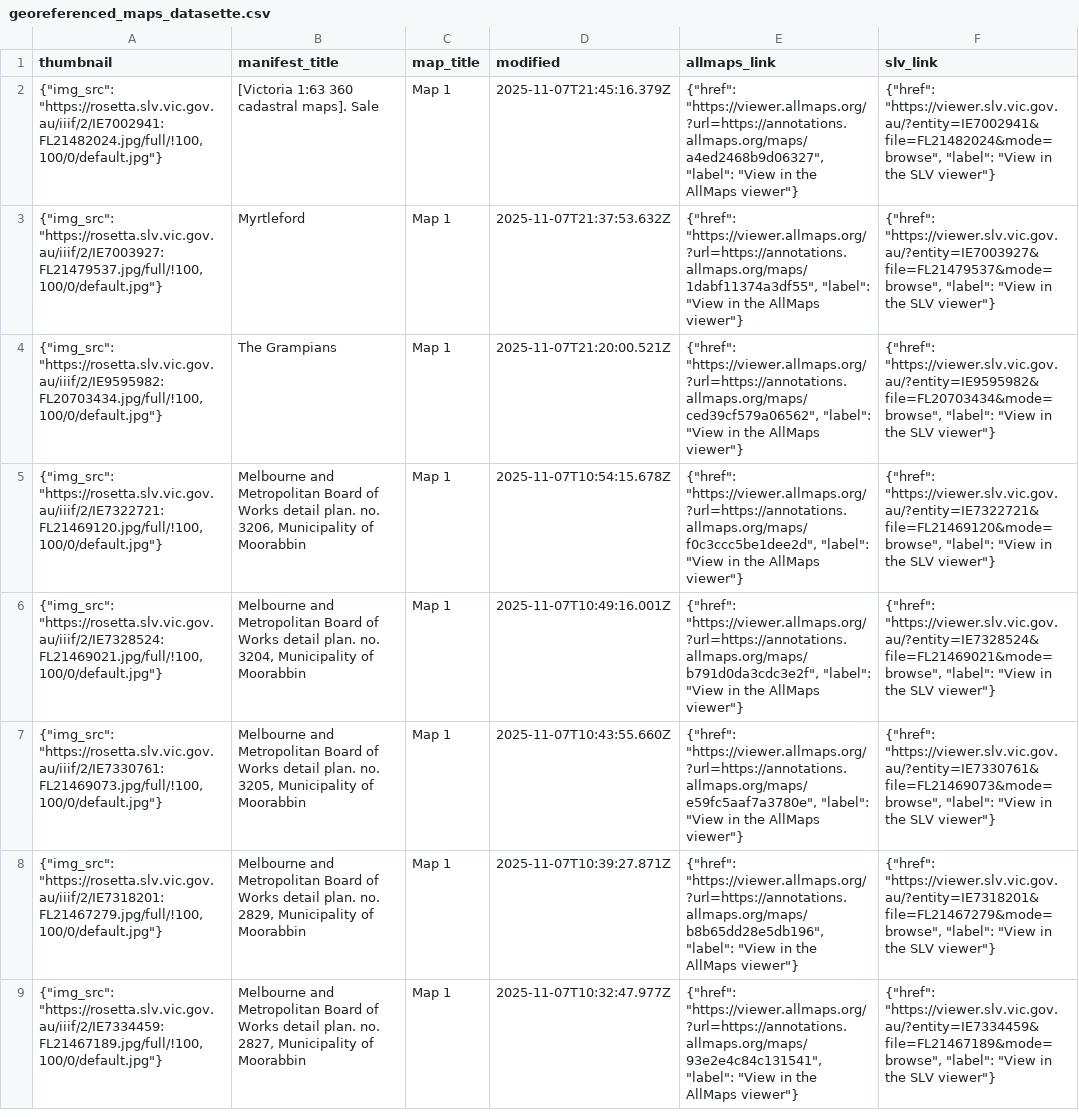
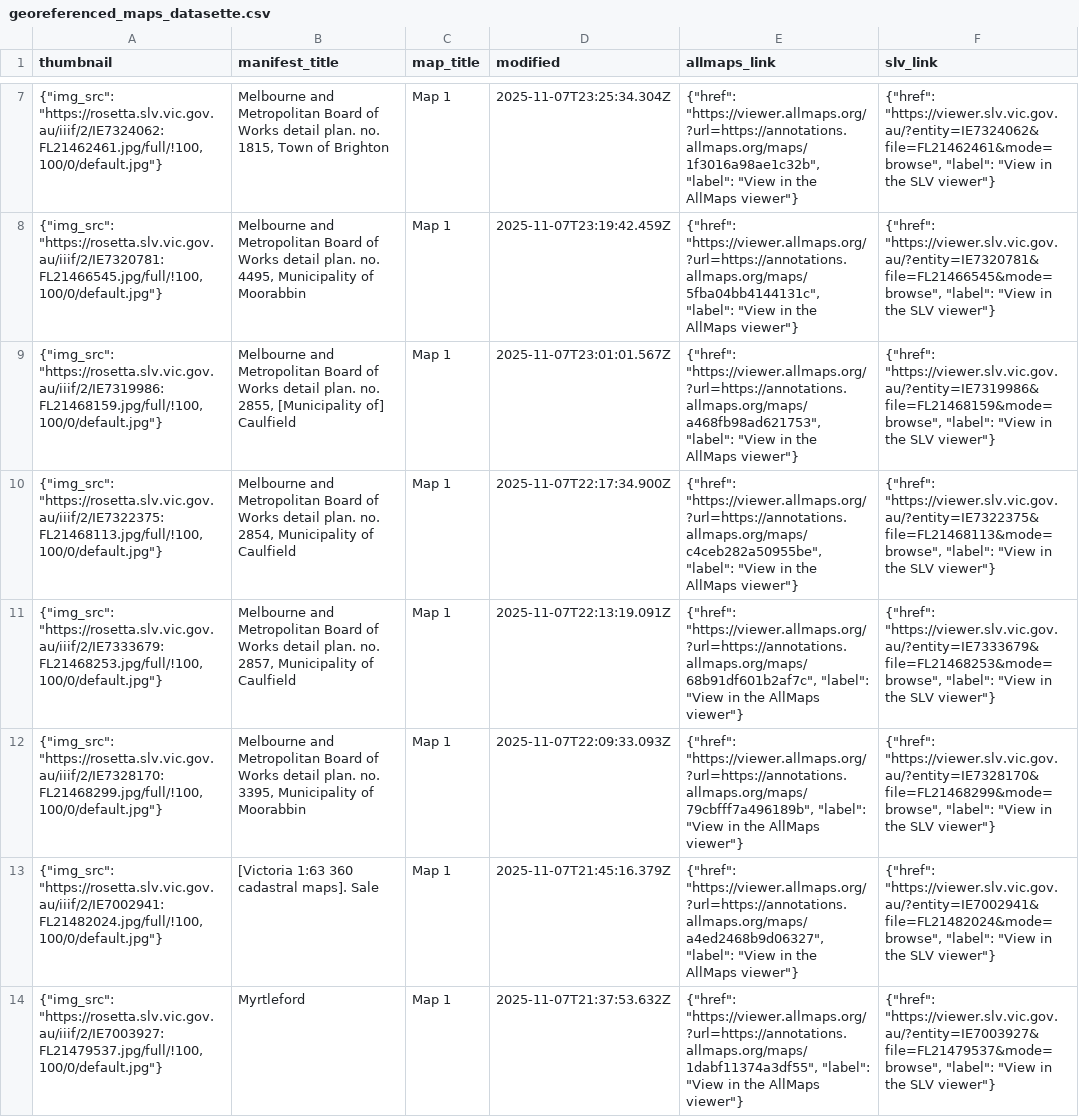
Before and after one commit to wragge/slv-allmaps, a CSV file: georeferenced_maps_datasette.csv, drawn as a sheet; only a part is shown, gaps mark what is left out; the shorter side is filled out with more unchanged rows; the diff covers the shown part only; the diff names each change by its address in the sheet, - before the commit and + after, or states it on an @@ line.

```diff
--- a/georeferenced_maps_datasette.csv
+++ b/georeferenced_maps_datasette.csv
+row 7: {"img_src": "https://rosetta.slv.vic.gov.au/iiif/2/IE7324062:FL21462461.jpg/full/!100,100/0/default.jpg"} | Melbourne and Metropolitan Board of Works detail plan. no. 1815, Town of Brighton | Map 1 | 2025-11-07T23:25:34.304Z | {"href": "https://viewer.allmaps.org/?url=https://annotations.allmaps.org/maps/1f3016a98ae1c32b", "label": "View in the AllMaps viewer"} | {"href": "https://viewer.slv.vic.gov.au/?entity=IE7324062&file=FL21462461&mode=browse", "label": "View in the SLV viewer"}
+row 8: {"img_src": "https://rosetta.slv.vic.gov.au/iiif/2/IE7320781:FL21466545.jpg/full/!100,100/0/default.jpg"} | Melbourne and Metropolitan Board of Works detail plan. no. 4495, Municipality of Moorabbin | Map 1 | 2025-11-07T23:19:42.459Z | {"href": "https://viewer.allmaps.org/?url=https://annotations.allmaps.org/maps/5fba04bb4144131c", "label": "View in the AllMaps viewer"} | {"href": "https://viewer.slv.vic.gov.au/?entity=IE7320781&file=FL21466545&mode=browse", "label": "View in the SLV viewer"}
+row 9: {"img_src": "https://rosetta.slv.vic.gov.au/iiif/2/IE7319986:FL21468159.jpg/full/!100,100/0/default.jpg"} | Melbourne and Metropolitan Board of Works detail plan. no. 2855, [Municipality of] Caulfield | Map 1 | 2025-11-07T23:01:01.567Z | {"href": "https://viewer.allmaps.org/?url=https://annotations.allmaps.org/maps/a468fb98ad621753", "label": "View in the AllMaps viewer"} | {"href": "https://viewer.slv.vic.gov.au/?entity=IE7319986&file=FL21468159&mode=browse", "label": "View in the SLV viewer"}
+row 10: {"img_src": "https://rosetta.slv.vic.gov.au/iiif/2/IE7322375:FL21468113.jpg/full/!100,100/0/default.jpg"} | Melbourne and Metropolitan Board of Works detail plan. no. 2854, Municipality of Caulfield | Map 1 | 2025-11-07T22:17:34.900Z | {"href": "https://viewer.allmaps.org/?url=https://annotations.allmaps.org/maps/c4ceb282a50955be", "label": "View in the AllMaps viewer"} | {"href": "https://viewer.slv.vic.gov.au/?entity=IE7322375&file=FL21468113&mode=browse", "label": "View in the SLV viewer"}
+row 11: {"img_src": "https://rosetta.slv.vic.gov.au/iiif/2/IE7333679:FL21468253.jpg/full/!100,100/0/default.jpg"} | Melbourne and Metropolitan Board of Works detail plan. no. 2857, Municipality of Caulfield | Map 1 | 2025-11-07T22:13:19.091Z | {"href": "https://viewer.allmaps.org/?url=https://annotations.allmaps.org/maps/68b91df601b2af7c", "label": "View in the AllMaps viewer"} | {"href": "https://viewer.slv.vic.gov.au/?entity=IE7333679&file=FL21468253&mode=browse", "label": "View in the SLV viewer"}
+row 12: {"img_src": "https://rosetta.slv.vic.gov.au/iiif/2/IE7328170:FL21468299.jpg/full/!100,100/0/default.jpg"} | Melbourne and Metropolitan Board of Works detail plan. no. 3395, Municipality of Moorabbin | Map 1 | 2025-11-07T22:09:33.093Z | {"href": "https://viewer.allmaps.org/?url=https://annotations.allmaps.org/maps/79cbfff7a496189b", "label": "View in the AllMaps viewer"} | {"href": "https://viewer.slv.vic.gov.au/?entity=IE7328170&file=FL21468299&mode=browse", "label": "View in the SLV viewer"}
```
Also changed, not shown: 5 added rows and 1 moved row elsewhere in this file, 25 other files.
